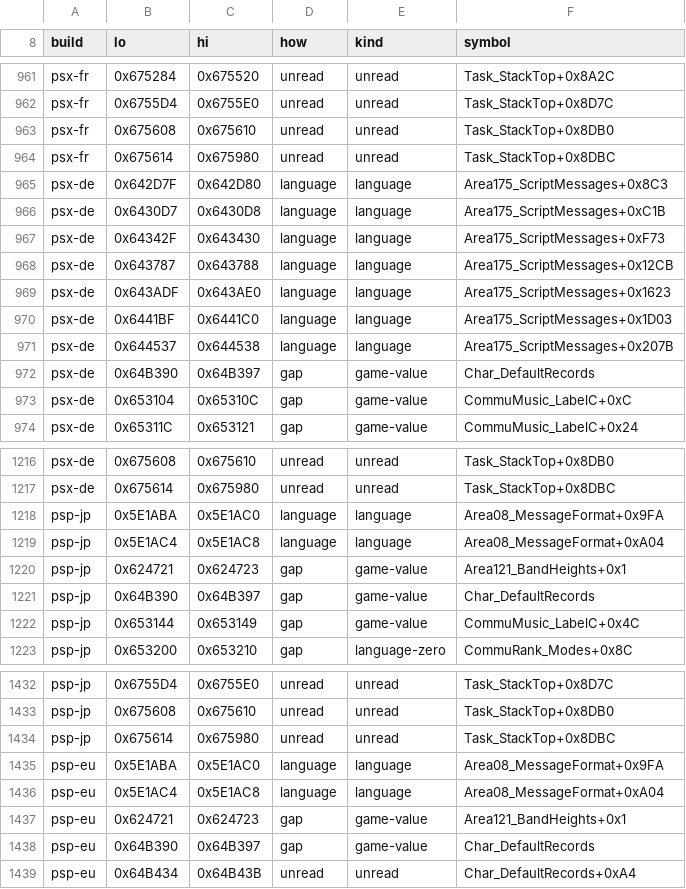
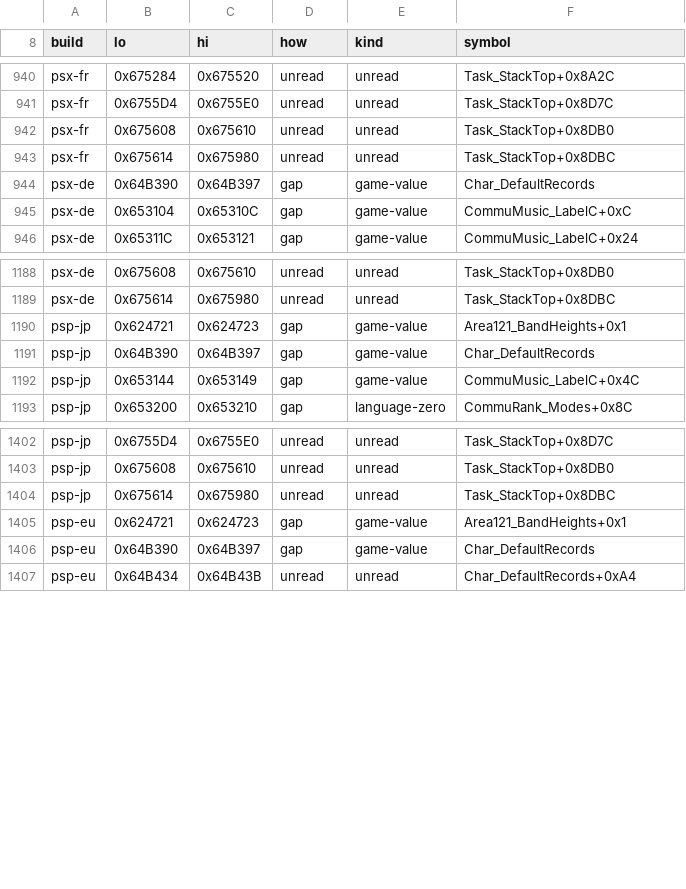
Before and after one commit to kerokline/BreathOfFire3PCPort, a TSV file: recipes/exe-gaps.tsv, drawn as a sheet; only a part is shown, gaps mark what is left out; the diff covers the shown part only.

```diff
--- a/recipes/exe-gaps.tsv
+++ b/recipes/exe-gaps.tsv
@@ -964,9 +943,2 @@ psx-fr	0x675608	0x675610	unread	unread	Task_StackTop+0x8DB0
 psx-fr	0x675614	0x675980	unread	unread	Task_StackTop+0x8DBC
-psx-de	0x642D7F	0x642D80	language	language	Area175_ScriptMessages+0x8C3
-psx-de	0x6430D7	0x6430D8	language	language	Area175_ScriptMessages+0xC1B
-psx-de	0x64342F	0x643430	language	language	Area175_ScriptMessages+0xF73
-psx-de	0x643787	0x643788	language	language	Area175_ScriptMessages+0x12CB
-psx-de	0x643ADF	0x643AE0	language	language	Area175_ScriptMessages+0x1623
-psx-de	0x6441BF	0x6441C0	language	language	Area175_ScriptMessages+0x1D03
-psx-de	0x644537	0x644538	language	language	Area175_ScriptMessages+0x207B
 psx-de	0x64B390	0x64B397	gap	game-value	Char_DefaultRecords
@@ -1217,4 +1189,2 @@ psx-de	0x675608	0x675610	unread	unread	Task_StackTop+0x8DB0
 psx-de	0x675614	0x675980	unread	unread	Task_StackTop+0x8DBC
-psp-jp	0x5E1ABA	0x5E1AC0	language	language	Area08_MessageFormat+0x9FA
-psp-jp	0x5E1AC4	0x5E1AC8	language	language	Area08_MessageFormat+0xA04
 psp-jp	0x624721	0x624723	gap	game-value	Area121_BandHeights+0x1
@@ -1434,4 +1404,2 @@ psp-jp	0x675608	0x675610	unread	unread	Task_StackTop+0x8DB0
 psp-jp	0x675614	0x675980	unread	unread	Task_StackTop+0x8DBC
-psp-eu	0x5E1ABA	0x5E1AC0	language	language	Area08_MessageFormat+0x9FA
-psp-eu	0x5E1AC4	0x5E1AC8	language	language	Area08_MessageFormat+0xA04
 psp-eu	0x624721	0x624723	gap	game-value	Area121_BandHeights+0x1
```
Also changed, not shown: 21 removed rows elsewhere in this file, exe_maps/psx-de.tsv, exe_maps/psx-eu-en.tsv, 10 other files.
